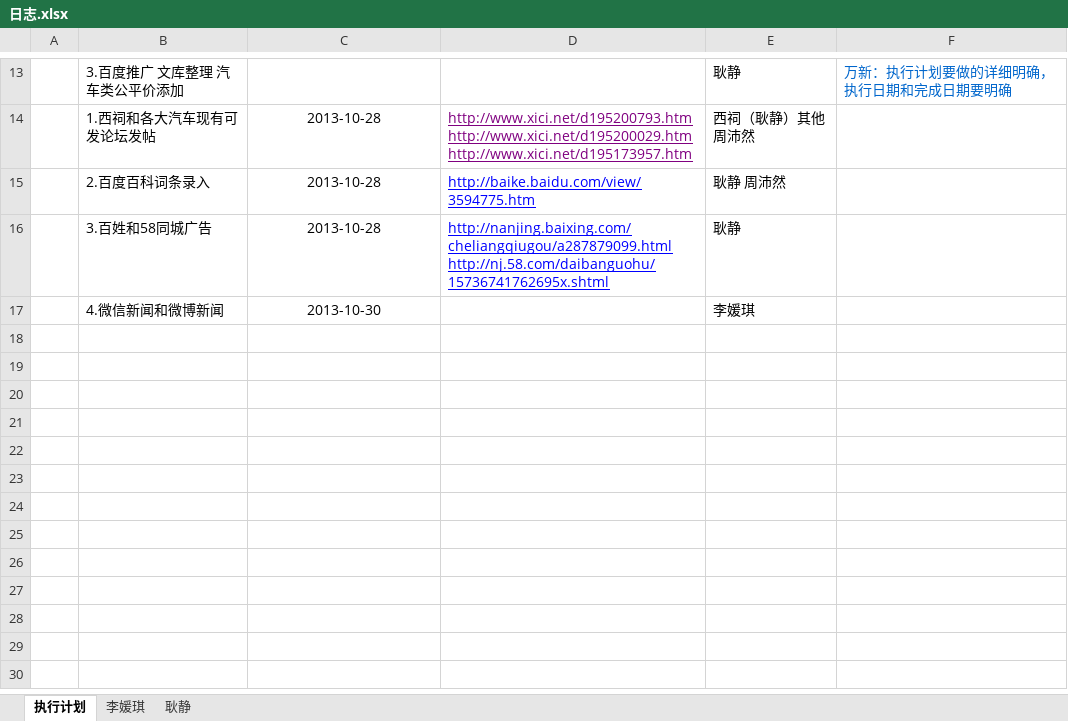
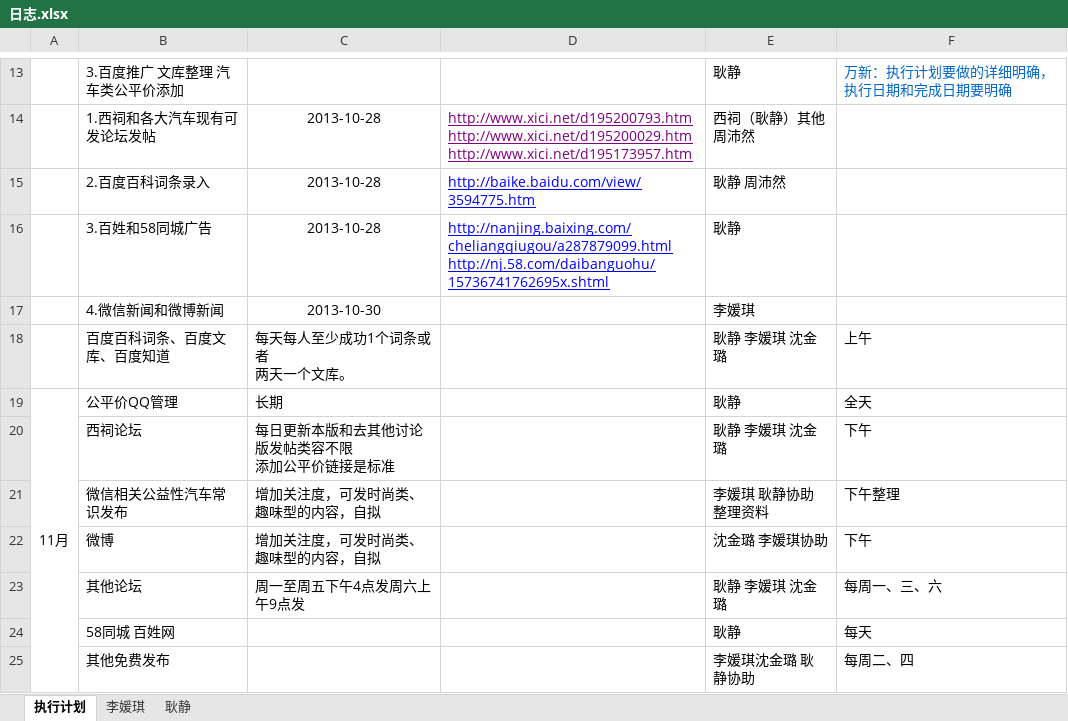
Before and after one commit to my52486002/tuiguang, an Excel workbook: 日志.xlsx, sheet 执行计划, drawn as a sheet; only a part is shown, gaps mark what is left out; values as stored, in another font and other column widths than the file's, no borders; ↵ is a line break in a cell; the diff names each change by its address in the sheet, - before the commit and + after, or states it on an @@ line.

Commit message:
2013年11月份计划

```diff
--- a/日志.xlsx (sheet 执行计划)
+++ b/日志.xlsx (sheet 执行计划)
+row 18:  | 百度百科词条、百度文库、百度知道 | 每天每人至少成功1个词条或者 ↵ 两天一个文库。 |  | 耿静 李媛琪 沈金璐 | 上午
+row 19: 11月 | 公平价QQ管理 | 长期 |  | 耿静 | 全天
+row 20:  | 西祠论坛 | 每日更新本版和去其他讨论版发帖类容不限 ↵ 添加公平价链接是标准 |  | 耿静 李媛琪 沈金璐 | 下午
+row 21:  | 微信相关公益性汽车常识发布 | 增加关注度，可发时尚类、趣味型的内容，自拟 |  | 李媛琪 耿静协助整理资料 | 下午整理
+row 22:  | 微博 | 增加关注度，可发时尚类、趣味型的内容，自拟 |  | 沈金璐 李媛琪协助 | 下午
+row 23:  | 其他论坛 | 周一至周五下午4点发周六上午9点发 |  | 耿静 李媛琪 沈金璐 | 每周一、三、六
+row 24:  | 58同城 百姓网 |  |  | 耿静 | 每天
+row 25:  | 其他免费发布 |  |  | 李媛琪沈金璐 耿静协助 | 每周二、四
```
